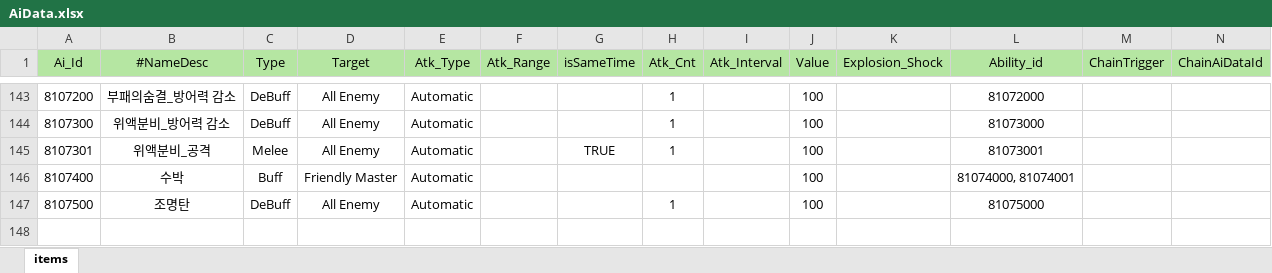
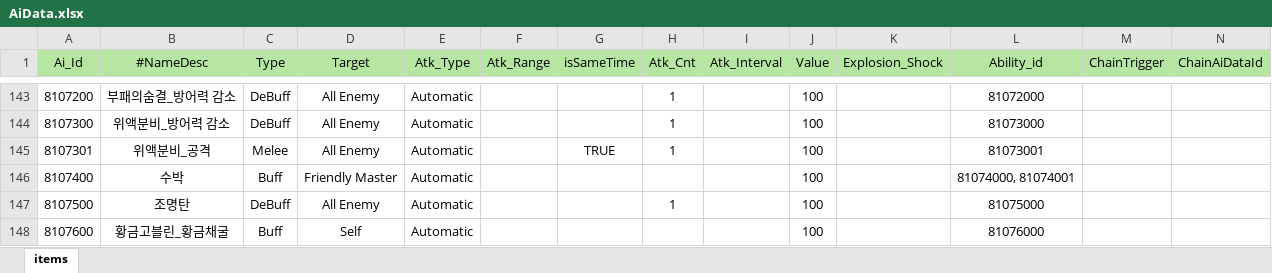
Before and after one commit to Milkbboy/repo, an Excel workbook: Assets/ERang/Excels/AiData.xlsx, sheet items, drawn as a sheet; only a part is shown, gaps mark what is left out; values as stored, in another font and other column widths than the file's, no borders; the diff names each change by its address in the sheet, - before the commit and + after, or states it on an @@ line.

```diff
--- a/Assets/ERang/Excels/AiData.xlsx (sheet items)
+++ b/Assets/ERang/Excels/AiData.xlsx (sheet items)
+row 148: 8107600 | 황금고블린_황금채굴 | Buff | Self | Automatic |  |  |  |  | 100 |  | 81076000
```
Also changed, not shown: Assets/ERang/Excels/AbilityData.xlsx, Assets/ERang/Excels/AiGroupData.xlsx, 10 other files.
